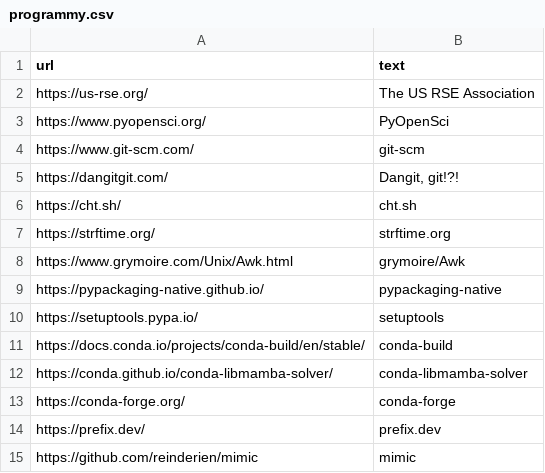
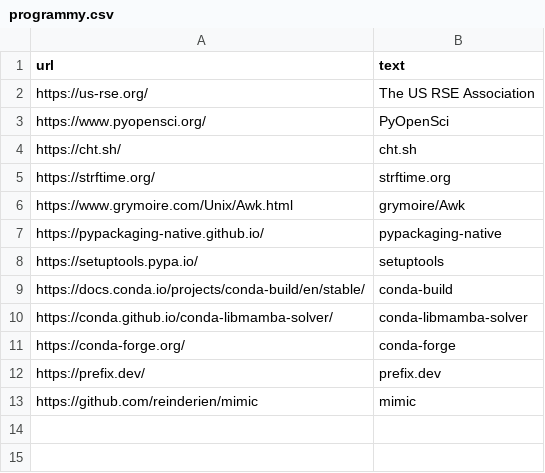
Before and after one commit to pmlandwehr/pmlandwehr.github.io, a CSV file: links/programmy.csv, drawn as a sheet.

Commit message:
break out git links

```diff
--- a/links/programmy.csv
+++ b/links/programmy.csv
@@ -3,4 +3,2 @@ https://us-rse.org/,The US RSE Association
 https://www.pyopensci.org/,PyOpenSci
-https://www.git-scm.com/,git-scm
-https://dangitgit.com/,"Dangit, git!?!"
 https://cht.sh/,cht.sh
```
Also changed, not shown: 1 other file.
